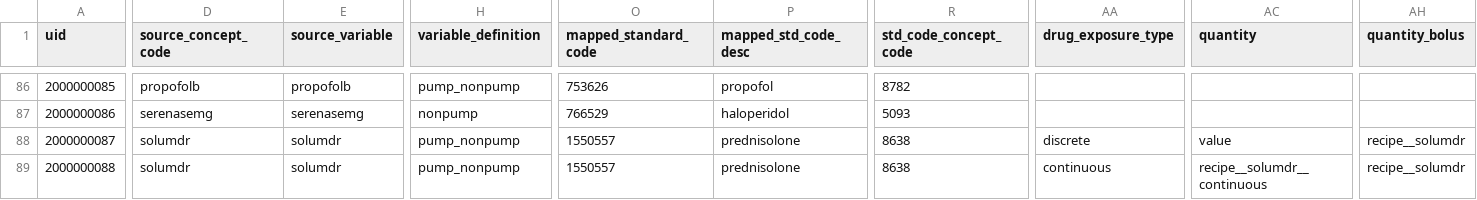
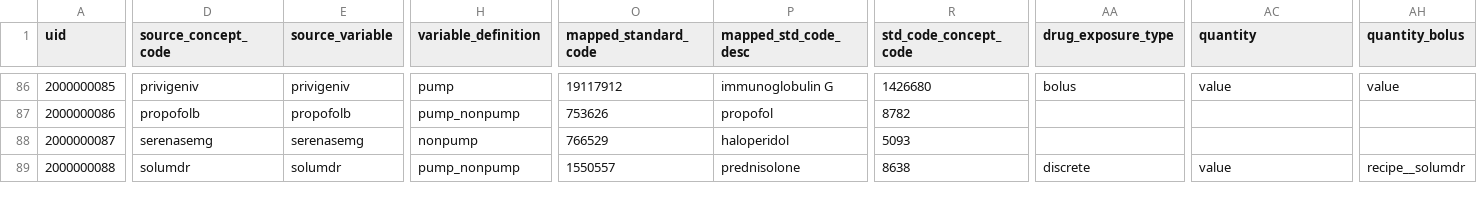
Before and after one commit to INCEPTdk/omop_etl, a CSV file: etl/csv/concept_lookup_stem.csv, drawn as a sheet; only a part is shown, gaps mark what is left out; the diff covers the shown part only; the diff names each change by its address in the sheet, - before the commit and + after, or states it on an @@ line.

Commit message:
fix concept_lookup_stem to include discrete novorapidiv without a mapped quantity

```diff
--- a/etl/csv/concept_lookup_stem.csv
+++ b/etl/csv/concept_lookup_stem.csv
-D86 (source_concept_code): propofolb
+D86 (source_concept_code): privigeniv
-E86 (source_variable): propofolb
+E86 (source_variable): privigeniv
-H86 (variable_definition): pump_nonpump
+H86 (variable_definition): pump
-O86 (mapped_standard_code): 753626
+O86 (mapped_standard_code): 19117912
-P86 (mapped_std_code_desc): propofol
+P86 (mapped_std_code_desc): immunoglobulin G
-R86 (std_code_concept_code): 8782
+R86 (std_code_concept_code): 1426680
-AA86 (drug_exposure_type): (empty)
+AA86 (drug_exposure_type): bolus
-AC86 (quantity): (empty)
+AC86 (quantity): value
-AH86 (quantity_bolus): (empty)
+AH86 (quantity_bolus): value
-D87 (source_concept_code): serenasemg
+D87 (source_concept_code): propofolb
-E87 (source_variable): serenasemg
+E87 (source_variable): propofolb
-H87 (variable_definition): nonpump
+H87 (variable_definition): pump_nonpump
-O87 (mapped_standard_code): 766529
+O87 (mapped_standard_code): 753626
-P87 (mapped_std_code_desc): haloperidol
+P87 (mapped_std_code_desc): propofol
-R87 (std_code_concept_code): 5093
+R87 (std_code_concept_code): 8782
-D88 (source_concept_code): solumdr
+D88 (source_concept_code): serenasemg
-E88 (source_variable): solumdr
+E88 (source_variable): serenasemg
-H88 (variable_definition): pump_nonpump
+H88 (variable_definition): nonpump
-O88 (mapped_standard_code): 1550557
+O88 (mapped_standard_code): 766529
-P88 (mapped_std_code_desc): prednisolone
+P88 (mapped_std_code_desc): haloperidol
-R88 (std_code_concept_code): 8638
+R88 (std_code_concept_code): 5093
-AA88 (drug_exposure_type): discrete
+AA88 (drug_exposure_type): (empty)
-AC88 (quantity): value
+AC88 (quantity): (empty)
-AH88 (quantity_bolus): recipe__solumdr
+AH88 (quantity_bolus): (empty)
-AA89 (drug_exposure_type): continuous
+AA89 (drug_exposure_type): discrete
-AC89 (quantity): recipe__solumdr__continuous
+AC89 (quantity): value
```
Also changed, not shown: 1 added row and 150 edited cells elsewhere in this file.
